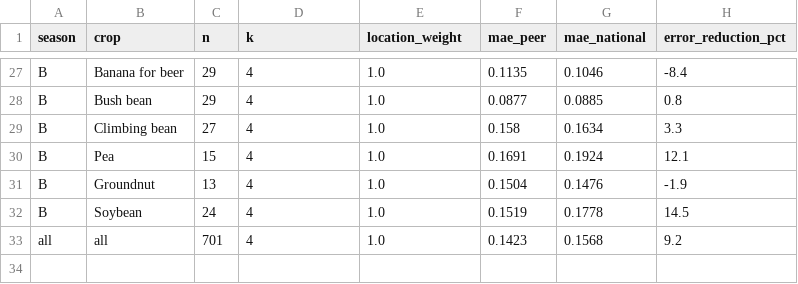
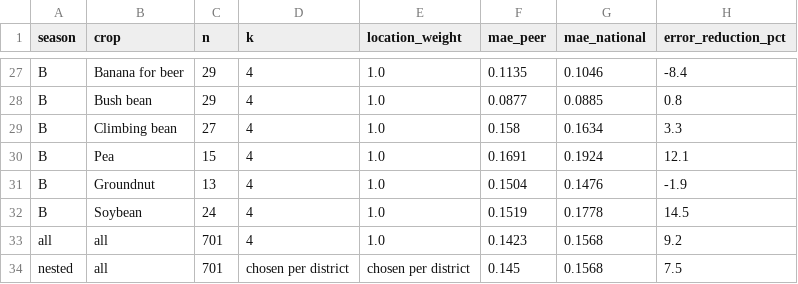
Before and after one commit to PAZZO123/yieldgap-rwanda, a CSV file: data/processed/peer_model_validation.csv, drawn as a sheet; only a part is shown, gaps mark what is left out.

```diff
--- a/data/processed/peer_model_validation.csv
+++ b/data/processed/peer_model_validation.csv
@@ -33 +33,2 @@ B,Soybean,24,4,1.0,0.1519,0.1778,14.5
 all,all,701,4,1.0,0.1423,0.1568,9.2
+nested,all,701,chosen per district,chosen per district,0.145,0.1568,7.5
```
Also changed, not shown: data/processed/input_yield_links.csv, 29 other files.
